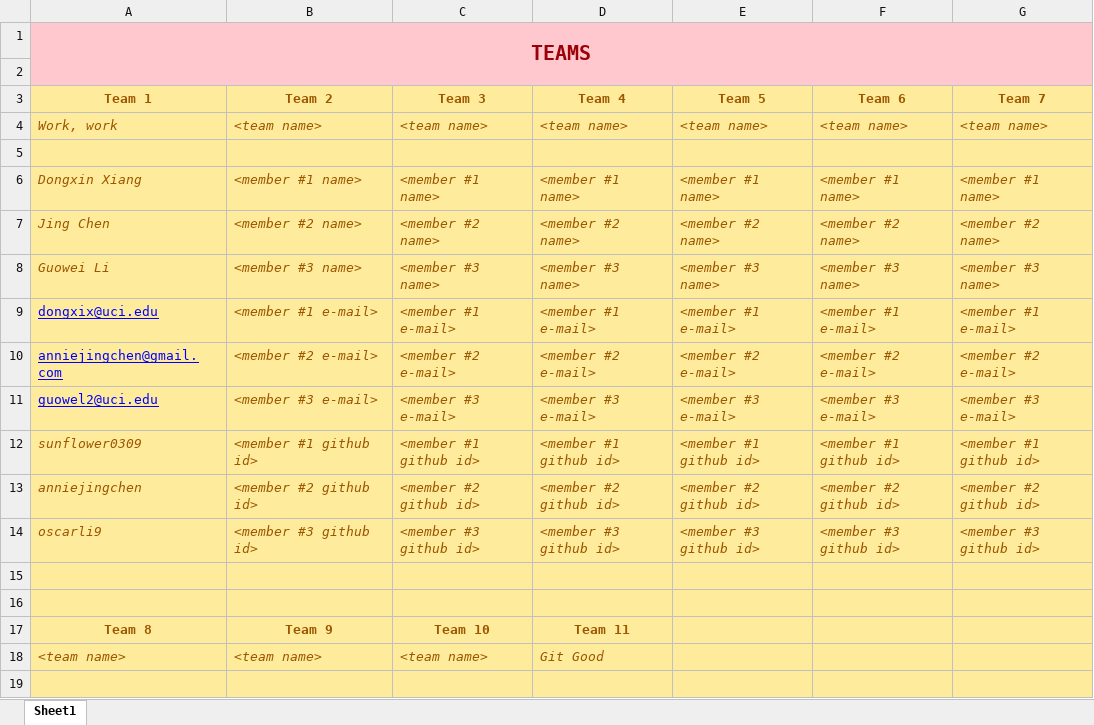
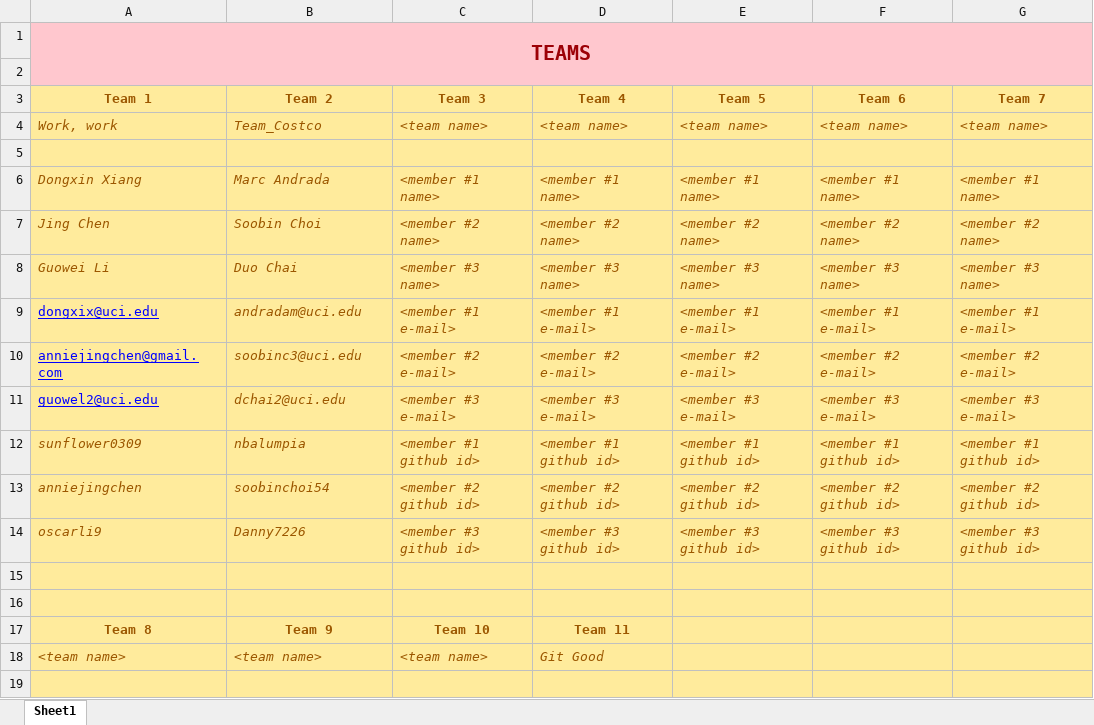
Before and after one commit to zihuaweng/W2020, an Excel workbook: teams.xlsx, sheet Sheet1, drawn as a sheet; only a part is shown; values as stored, in another font and other column widths than the file's, no borders; the diff names each change by its address in the sheet, - before the commit and + after, or states it on an @@ line.

```diff
--- a/teams.xlsx (sheet Sheet1)
+++ b/teams.xlsx (sheet Sheet1)
-B4 (Team 2): <team name>
+B4 (Team 2): Team_Costco
-B6 (Team 2): <member #1 name>
+B6 (Team 2): Marc Andrada
-B7 (Team 2): <member #2 name>
+B7 (Team 2): Soobin Choi
-B8 (Team 2): <member #3 name>
+B8 (Team 2): Duo Chai
-B9 (Team 2): <member #1 e-mail>
+B9 (Team 2): andradam@uci.edu
-B10 (Team 2): <member #2 e-mail>
+B10 (Team 2): soobinc3@uci.edu
-B11 (Team 2): <member #3 e-mail>
+B11 (Team 2): dchai2@uci.edu
-B12 (Team 2): <member #1 github id>
+B12 (Team 2): nbalumpia
-B13 (Team 2): <member #2 github id>
+B13 (Team 2): soobinchoi54
-B14 (Team 2): <member #3 github id>
+B14 (Team 2): Danny7226
```
Also changed, not shown: 2 other files.
